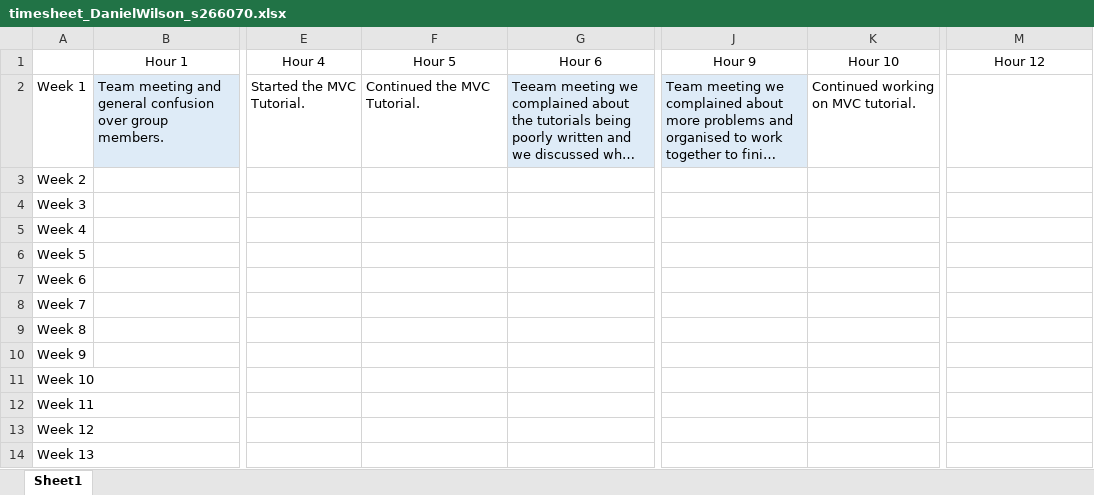
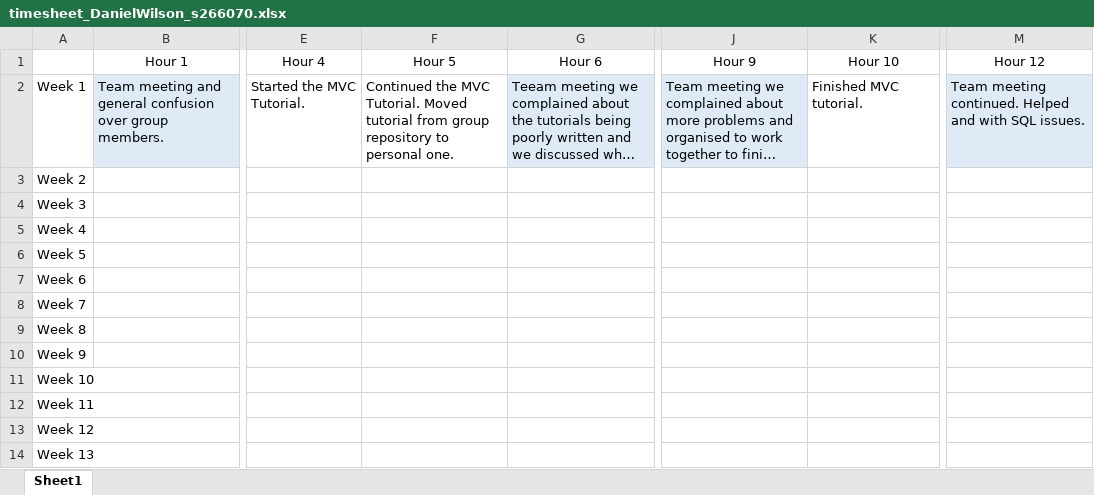
Before and after one commit to LargerSnowdevil/S220PRT585_s266070, an Excel workbook: timesheet_DanielWilson_s266070.xlsx, sheet Sheet1, drawn as a sheet; only a part is shown, gaps mark what is left out; long unchanged cells end in …; values as stored, in another font and other column widths than the file's, no borders; the diff names each change by its address in the sheet, - before the commit and + after, or states it on an @@ line.

Commit message:
Part 10 Complete & timesheet updated

```diff
--- a/timesheet_DanielWilson_s266070.xlsx (sheet Sheet1)
+++ b/timesheet_DanielWilson_s266070.xlsx (sheet Sheet1)
-F2: …MVC Tutorial.
+F2: …MVC Tutorial. Moved tutorial from group repository to personal one.
-K2: Continued working on MVC tutorial.
+K2: Finished MVC tutorial.
-M2: (empty)
+M2: Team meeting continued. Helped and with SQL issues.
-M2 fill: none
+M2 fill: #DEEBF7
```
